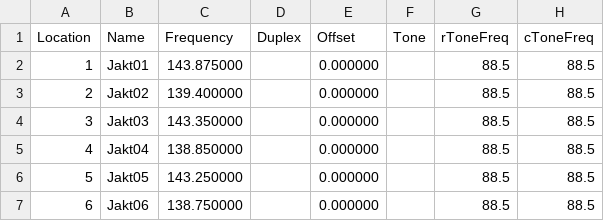
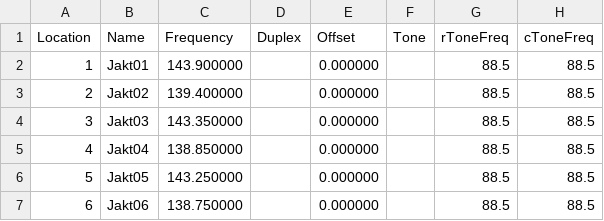
Before and after one commit to ways/chirp-marine-vhf-no, a CSV file: hunt-norway.csv, drawn as a sheet; only a part is shown; the diff names each change by its address in the sheet, - before the commit and + after, or states it on an @@ line.

```diff
--- a/hunt-norway.csv
+++ b/hunt-norway.csv
-C2 (Frequency): 143.875000
+C2 (Frequency): 143.900000
```
Also changed, not shown: 2 other files.
